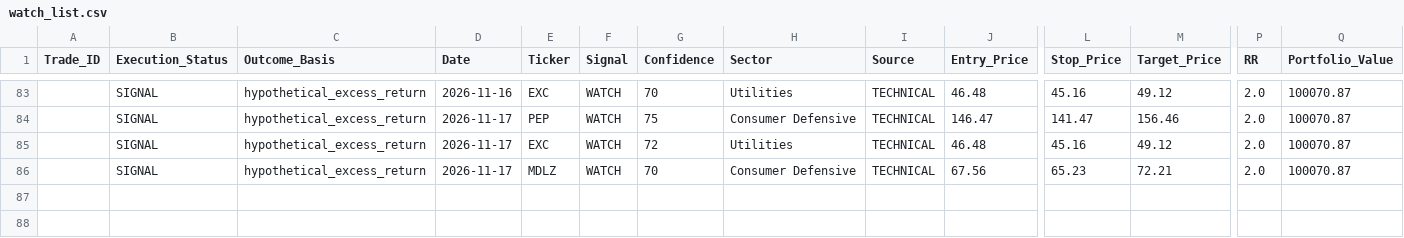
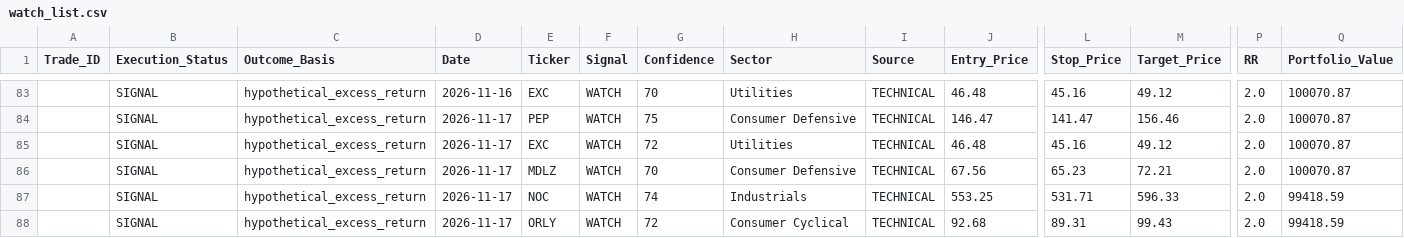
Before and after one commit to Vishvesh-Trivedi/LLM-Portfolio-Manager, a CSV file: StockScreener/watch_list.csv, drawn as a sheet; only a part is shown, gaps mark what is left out; rows hold the shown columns only; the diff names each change by its address in the sheet, - before the commit and + after, or states it on an @@ line.

```diff
--- a/StockScreener/watch_list.csv
+++ b/StockScreener/watch_list.csv
+row 87:  | SIGNAL | hypothetical_excess_return | 2026-11-17 | NOC | WATCH | 74 | Industrials | TECHNICAL | 553.25 | 531.71 | 596.33 | 2.0 | 99418.59
+row 88:  | SIGNAL | hypothetical_excess_return | 2026-11-17 | ORLY | WATCH | 72 | Consumer Cyclical | TECHNICAL | 92.68 | 89.31 | 99.43 | 2.0 | 99418.59
```
Also changed, not shown: StockScreener/rules_log.csv, 5 other files.
